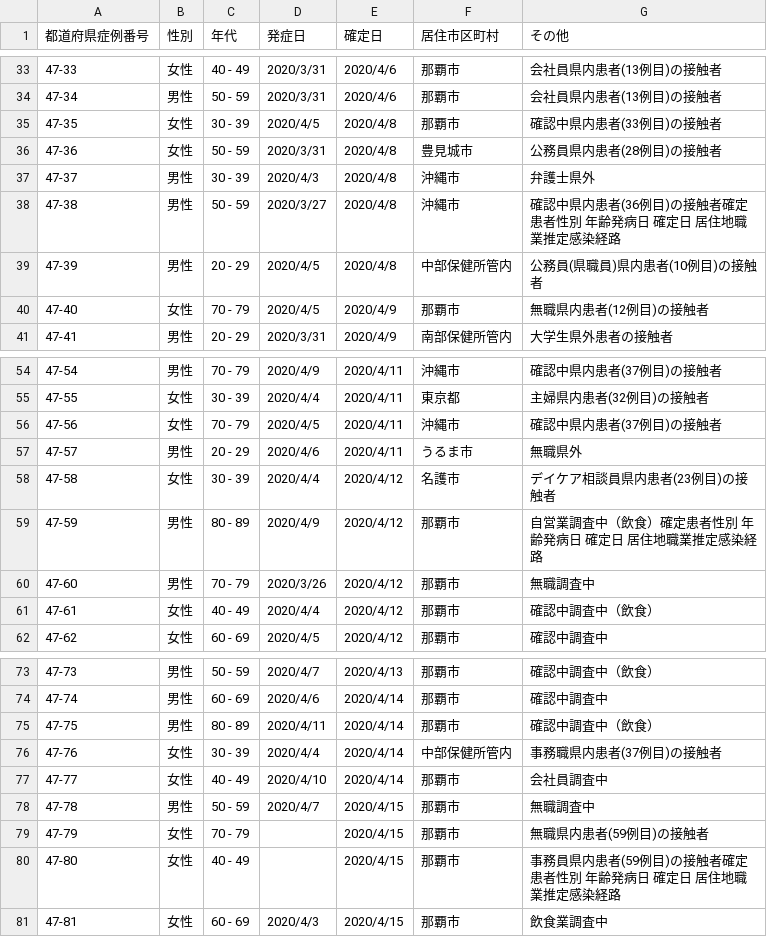
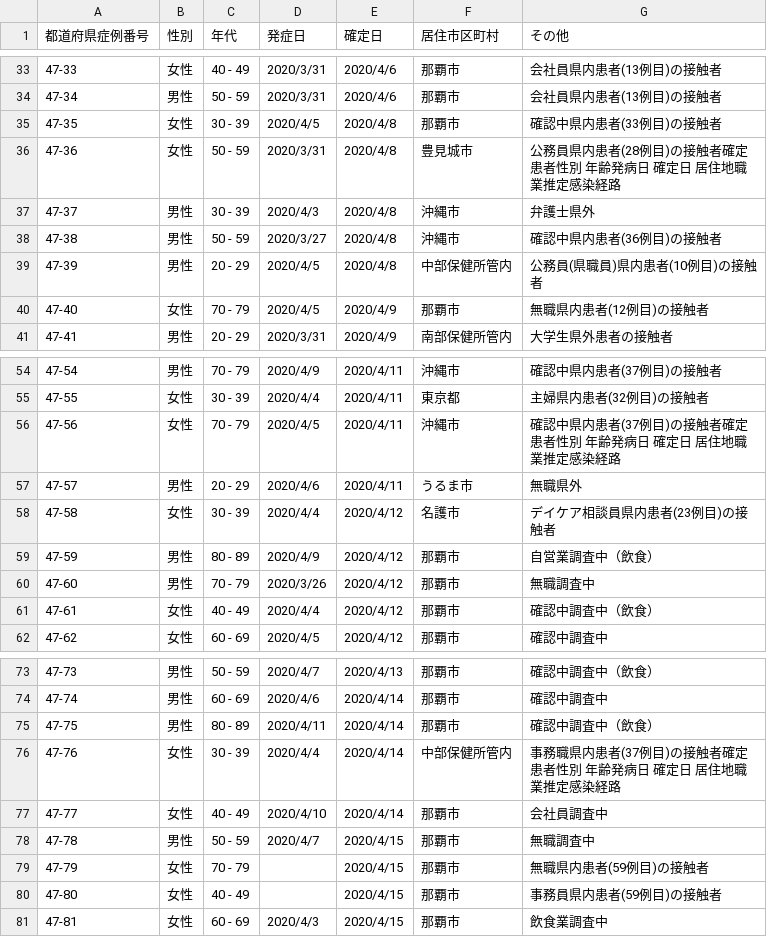
Before and after one commit to ymdmstk/covid-japan-csv, a CSV file: output/okinawa.csv, drawn as a sheet; only a part is shown, gaps mark what is left out; the diff covers the shown part only.

```diff
--- a/output/okinawa.csv
+++ b/output/okinawa.csv
@@ -35,5 +35,5 @@
 47-35,女性,30 - 39,2020/4/5,2020/4/8,那覇市,確認中県内患者(33例目)の接触者
-47-36,女性,50 - 59,2020/3/31,2020/4/8,豊見城市,公務員県内患者(28例目)の接触者
+47-36,女性,50 - 59,2020/3/31,2020/4/8,豊見城市,公務員県内患者(28例目)の接触者確定患者性別   年齢発病日   確定日  居住地職業推定感染経路
 47-37,男性,30 - 39,2020/4/3,2020/4/8,沖縄市,弁護士県外
-47-38,男性,50 - 59,2020/3/27,2020/4/8,沖縄市,確認中県内患者(36例目)の接触者確定患者性別   年齢発病日   確定日  居住地職業推定感染経路
+47-38,男性,50 - 59,2020/3/27,2020/4/8,沖縄市,確認中県内患者(36例目)の接触者
 47-39,男性,20 - 29,2020/4/5,2020/4/8,中部保健所管内,公務員(県職員)県内患者(10例目)の接触者
@@ -55,6 +55,6 @@
 47-55,女性,30 - 39,2020/4/4,2020/4/11,東京都,主婦県内患者(32例目)の接触者
-47-56,女性,70 - 79,2020/4/5,2020/4/11,沖縄市,確認中県内患者(37例目)の接触者
+47-56,女性,70 - 79,2020/4/5,2020/4/11,沖縄市,確認中県内患者(37例目)の接触者確定患者性別   年齢発病日   確定日  居住地職業推定感染経路
 47-57,男性,20 - 29,2020/4/6,2020/4/11,うるま市,無職県外
 47-58,女性,30 - 39,2020/4/4,2020/4/12,名護市,デイケア相談員県内患者(23例目)の接触者
-47-59,男性,80 - 89,2020/4/9,2020/4/12,那覇市,自営業調査中（飲食）確定患者性別   年齢発病日   確定日  居住地職業推定感染経路
+47-59,男性,80 - 89,2020/4/9,2020/4/12,那覇市,自営業調査中（飲食）
 47-60,男性,70 - 79,2020/3/26,2020/4/12,那覇市,無職調査中
@@ -75,3 +75,3 @@
 47-75,男性,80 - 89,2020/4/11,2020/4/14,那覇市,確認中調査中（飲食）
-47-76,女性,30 - 39,2020/4/4,2020/4/14,中部保健所管内,事務職県内患者(37例目)の接触者
+47-76,女性,30 - 39,2020/4/4,2020/4/14,中部保健所管内,事務職県内患者(37例目)の接触者確定患者性別   年齢発病日   確定日  居住地職業推定感染経路
 47-77,女性,40 - 49,2020/4/10,2020/4/14,那覇市,会社員調査中
@@ -79,3 +79,3 @@
 47-79,女性,70 - 79,,2020/4/15,那覇市,無職県内患者(59例目)の接触者
-47-80,女性,40 - 49,,2020/4/15,那覇市,事務員県内患者(59例目)の接触者確定患者性別   年齢発病日   確定日  居住地職業推定感染経路
+47-80,女性,40 - 49,,2020/4/15,那覇市,事務員県内患者(59例目)の接触者
 47-81,女性,60 - 69,2020/4/3,2020/4/15,那覇市,飲食業調査中
```
Also changed, not shown: 4 added rows and 7 edited cells elsewhere in this file, output/shiga.csv, output/tochigi.csv, 4 other files.
